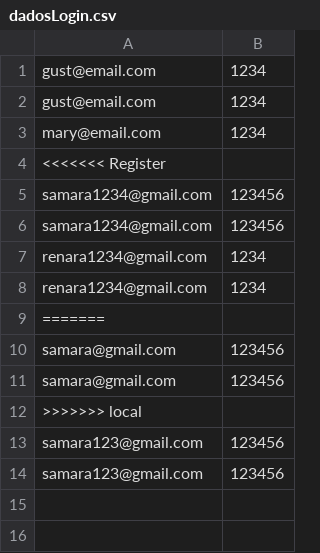
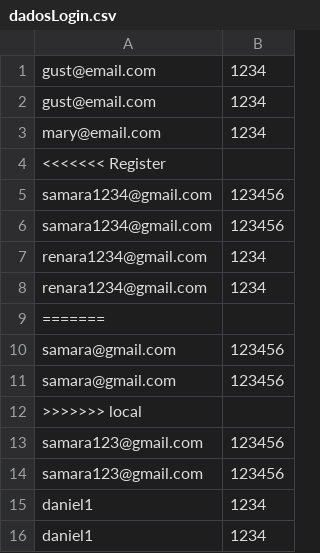
Before and after one commit to renatalamb/Projeto5412, a CSV file: out/production/Projeto5412/main/java/com/confeitaria/data/dadosLogin.csv, drawn as a sheet.

```diff
--- a/out/production/Projeto5412/main/java/com/confeitaria/data/dadosLogin.csv
+++ b/out/production/Projeto5412/main/java/com/confeitaria/data/dadosLogin.csv
@@ -14 +14,3 @@ samara123@gmail.com;123456
 samara123@gmail.com;123456
+daniel1;1234
+daniel1;1234
```
Also changed, not shown: src/main/java/com/confeitaria/data/dadosLogin.csv, usuarios.csv, 1 other file.
